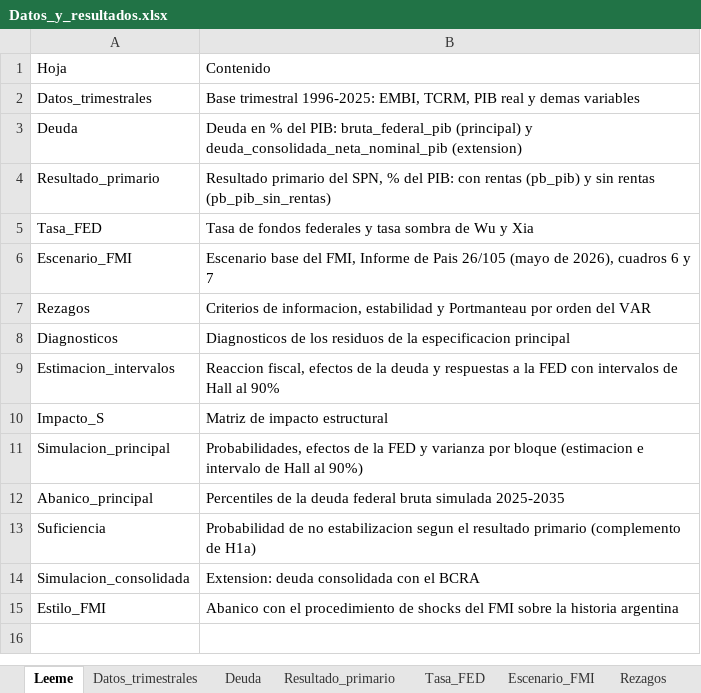
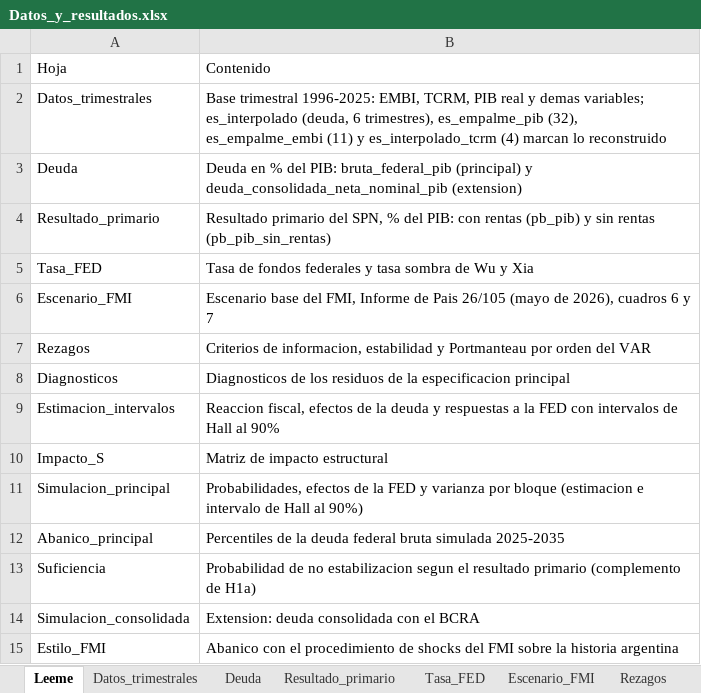
Before and after one commit to federicoagustinchillon-creador/DEUDA, an Excel workbook: tesis_oficial_borradores/para_el_grupo/Datos_y_resultados.xlsx, sheet Leeme, drawn as a sheet; values as stored, in another font and other column widths than the file's, no borders; the diff names each change by its address in the sheet, - before the commit and + after, or states it on an @@ line.

```diff
--- a/tesis_oficial_borradores/para_el_grupo/Datos_y_resultados.xlsx (sheet Leeme)
+++ b/tesis_oficial_borradores/para_el_grupo/Datos_y_resultados.xlsx (sheet Leeme)
-B2: …y demas variables
+B2: …y demas variables; es_interpolado (deuda, 6 trimestres), es_empalme_pib (32), es_empalme_embi (11) y es_interpolado_tcrm (4) marcan lo reconstruido
```
Also changed, not shown: sheet Datos_trimestrales, sheet Simulacion_principal, sheet Simulacion_consolidada, 5 other files.
